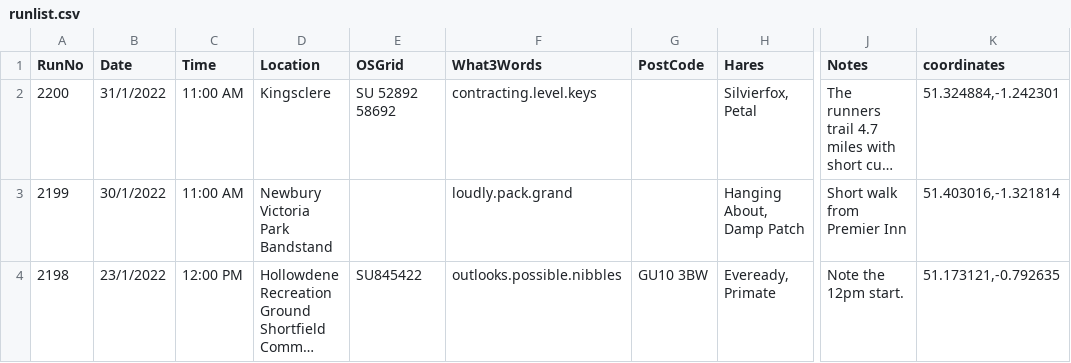
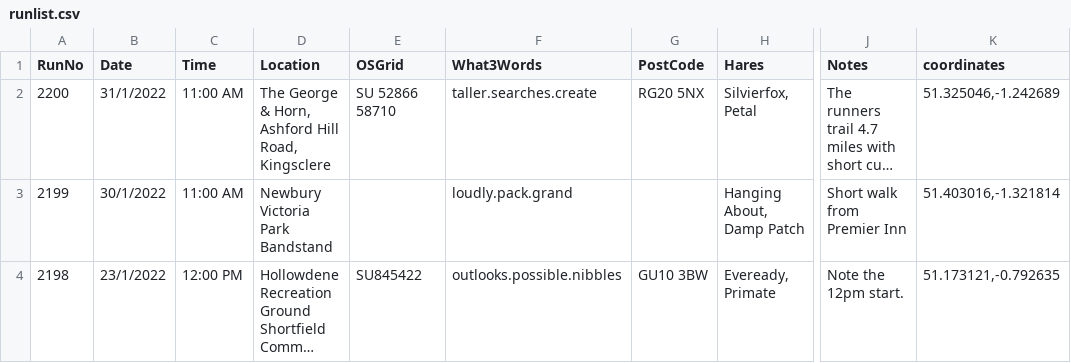
Before and after one commit to nh4hash/nh4hash.github.io, a CSV file: _data/runlist.csv, drawn as a sheet; only a part is shown, gaps mark what is left out; long unchanged cells end in …; the diff names each change by its address in the sheet, - before the commit and + after, or states it on an @@ line.

Commit message:
Update run 2200

```diff
--- a/_data/runlist.csv
+++ b/_data/runlist.csv
-D2 (Location): Kingsclere
+D2 (Location): The George & Horn, Ashford Hill Road, Kingsclere
-E2 (OSGrid): SU 52892 58692
+E2 (OSGrid): SU 52866 58710
-F2 (What3Words): contracting.level.keys
+F2 (What3Words): taller.searches.create
-G2 (PostCode): (empty)
+G2 (PostCode): RG20 5NX
-K2 (coordinates): 51.324884,-1.242301
+K2 (coordinates): 51.325046,-1.242689
```
